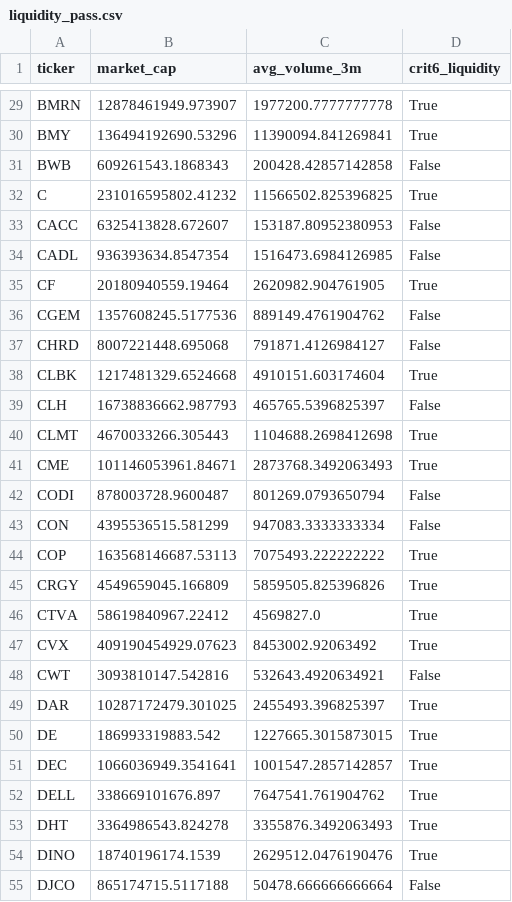
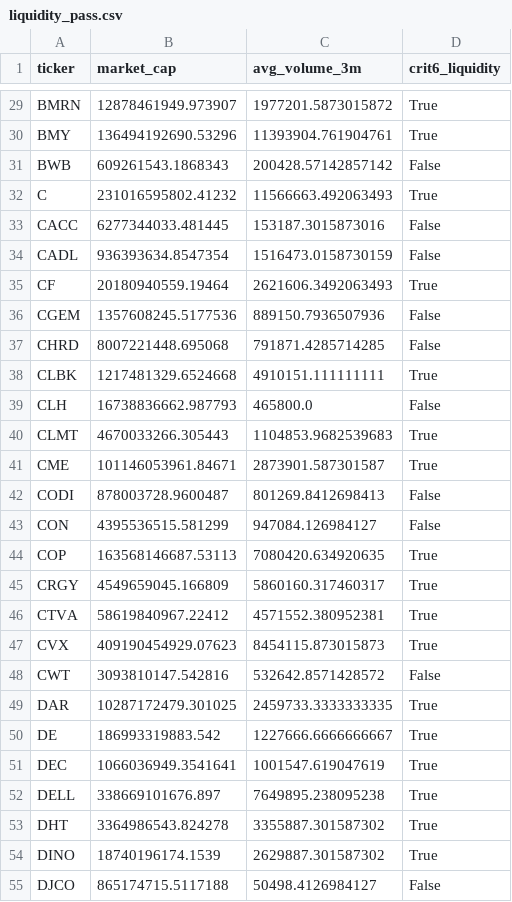
Before and after one commit to xxxtopher/MM-SW-Screener, a CSV file: output/liquidity_pass.csv, drawn as a sheet; only a part is shown, gaps mark what is left out; the diff covers the shown part only; the diff names each change by its address in the sheet, - before the commit and + after, or states it on an @@ line.

```diff
--- a/output/liquidity_pass.csv
+++ b/output/liquidity_pass.csv
-C29 (avg_volume_3m): 1977200.7777777778
+C29 (avg_volume_3m): 1977201.5873015872
-C30 (avg_volume_3m): 11390094.841269841
+C30 (avg_volume_3m): 11393904.761904761
-C31 (avg_volume_3m): 200428.42857142858
+C31 (avg_volume_3m): 200428.57142857142
-C32 (avg_volume_3m): 11566502.825396825
+C32 (avg_volume_3m): 11566663.492063493
-B33 (market_cap): 6325413828.672607
+B33 (market_cap): 6277344033.481445
-C33 (avg_volume_3m): 153187.80952380953
+C33 (avg_volume_3m): 153187.3015873016
-C34 (avg_volume_3m): 1516473.6984126985
+C34 (avg_volume_3m): 1516473.0158730159
-C35 (avg_volume_3m): 2620982.904761905
+C35 (avg_volume_3m): 2621606.3492063493
-C36 (avg_volume_3m): 889149.4761904762
+C36 (avg_volume_3m): 889150.7936507936
-C37 (avg_volume_3m): 791871.4126984127
+C37 (avg_volume_3m): 791871.4285714285
-C38 (avg_volume_3m): 4910151.603174604
+C38 (avg_volume_3m): 4910151.111111111
-C39 (avg_volume_3m): 465765.5396825397
+C39 (avg_volume_3m): 465800.0
-C40 (avg_volume_3m): 1104688.2698412698
+C40 (avg_volume_3m): 1104853.9682539683
-C41 (avg_volume_3m): 2873768.3492063493
+C41 (avg_volume_3m): 2873901.587301587
-C42 (avg_volume_3m): 801269.0793650794
+C42 (avg_volume_3m): 801269.8412698413
-C43 (avg_volume_3m): 947083.3333333334
+C43 (avg_volume_3m): 947084.126984127
-C44 (avg_volume_3m): 7075493.222222222
+C44 (avg_volume_3m): 7080420.634920635
-C45 (avg_volume_3m): 5859505.825396826
+C45 (avg_volume_3m): 5860160.317460317
-C46 (avg_volume_3m): 4569827.0
+C46 (avg_volume_3m): 4571552.380952381
-C47 (avg_volume_3m): 8453002.92063492
+C47 (avg_volume_3m): 8454115.873015873
-C48 (avg_volume_3m): 532643.4920634921
+C48 (avg_volume_3m): 532642.8571428572
-C49 (avg_volume_3m): 2455493.396825397
+C49 (avg_volume_3m): 2459733.3333333335
-C50 (avg_volume_3m): 1227665.3015873015
+C50 (avg_volume_3m): 1227666.6666666667
-C51 (avg_volume_3m): 1001547.2857142857
+C51 (avg_volume_3m): 1001547.619047619
-C52 (avg_volume_3m): 7647541.761904762
+C52 (avg_volume_3m): 7649895.238095238
-C53 (avg_volume_3m): 3355876.3492063493
+C53 (avg_volume_3m): 3355887.301587302
-C54 (avg_volume_3m): 2629512.0476190476
+C54 (avg_volume_3m): 2629887.301587302
-C55 (avg_volume_3m): 50478.666666666664
+C55 (avg_volume_3m): 50498.4126984127
```
Also changed, not shown: 4 added rows and 155 edited cells elsewhere in this file, output/vcp_pass.csv, 2 other files.
